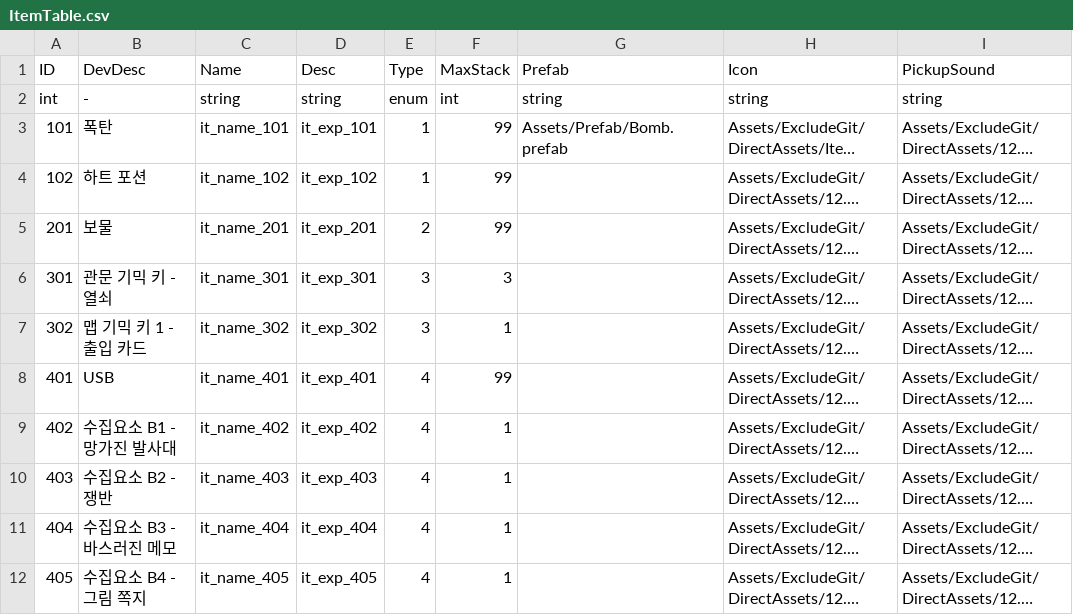
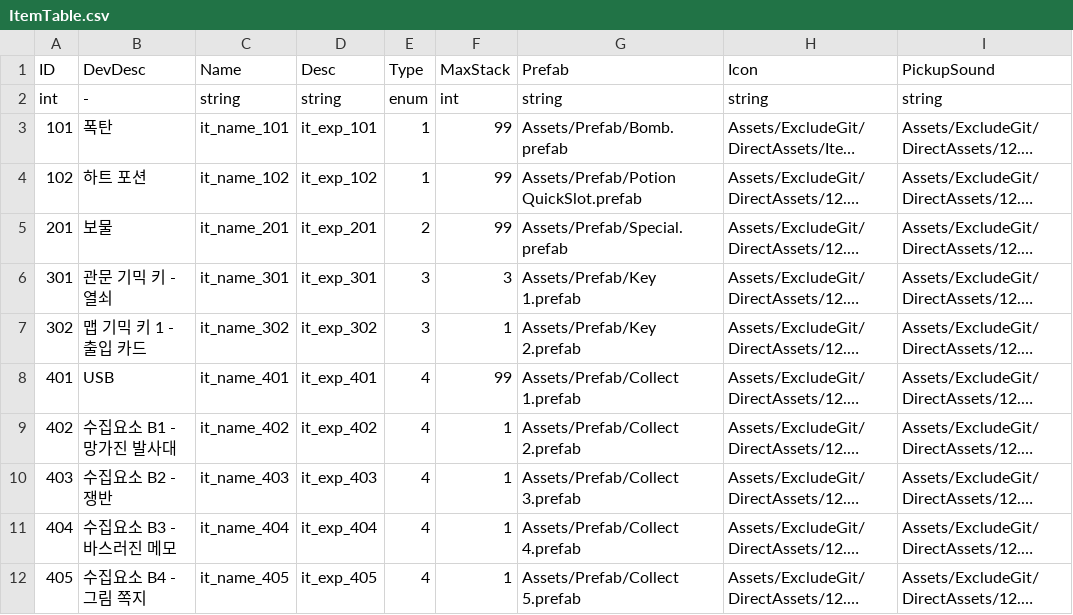
Before and after one commit to Yanghyeonyong/SandAndSwitch, a CSV file: Assets/Resources/Data/ItemTable.csv, drawn as a sheet; long unchanged cells end in …; the diff names each change by its address in the sheet, - before the commit and + after, or states it on an @@ line.

Commit message:
ItemTableUpdate

```diff
--- a/Assets/Resources/Data/ItemTable.csv
+++ b/Assets/Resources/Data/ItemTable.csv
-G4 (Prefab): (empty)
+G4 (Prefab): Assets/Prefab/Potion QuickSlot.prefab
-G5 (Prefab): (empty)
+G5 (Prefab): Assets/Prefab/Special.prefab
-G6 (Prefab): (empty)
+G6 (Prefab): Assets/Prefab/Key 1.prefab
-G7 (Prefab): (empty)
+G7 (Prefab): Assets/Prefab/Key 2.prefab
-G8 (Prefab): (empty)
+G8 (Prefab): Assets/Prefab/Collect 1.prefab
-G9 (Prefab): (empty)
+G9 (Prefab): Assets/Prefab/Collect 2.prefab
-G10 (Prefab): (empty)
+G10 (Prefab): Assets/Prefab/Collect 3.prefab
-G11 (Prefab): (empty)
+G11 (Prefab): Assets/Prefab/Collect 4.prefab
-G12 (Prefab): (empty)
+G12 (Prefab): Assets/Prefab/Collect 5.prefab
```
